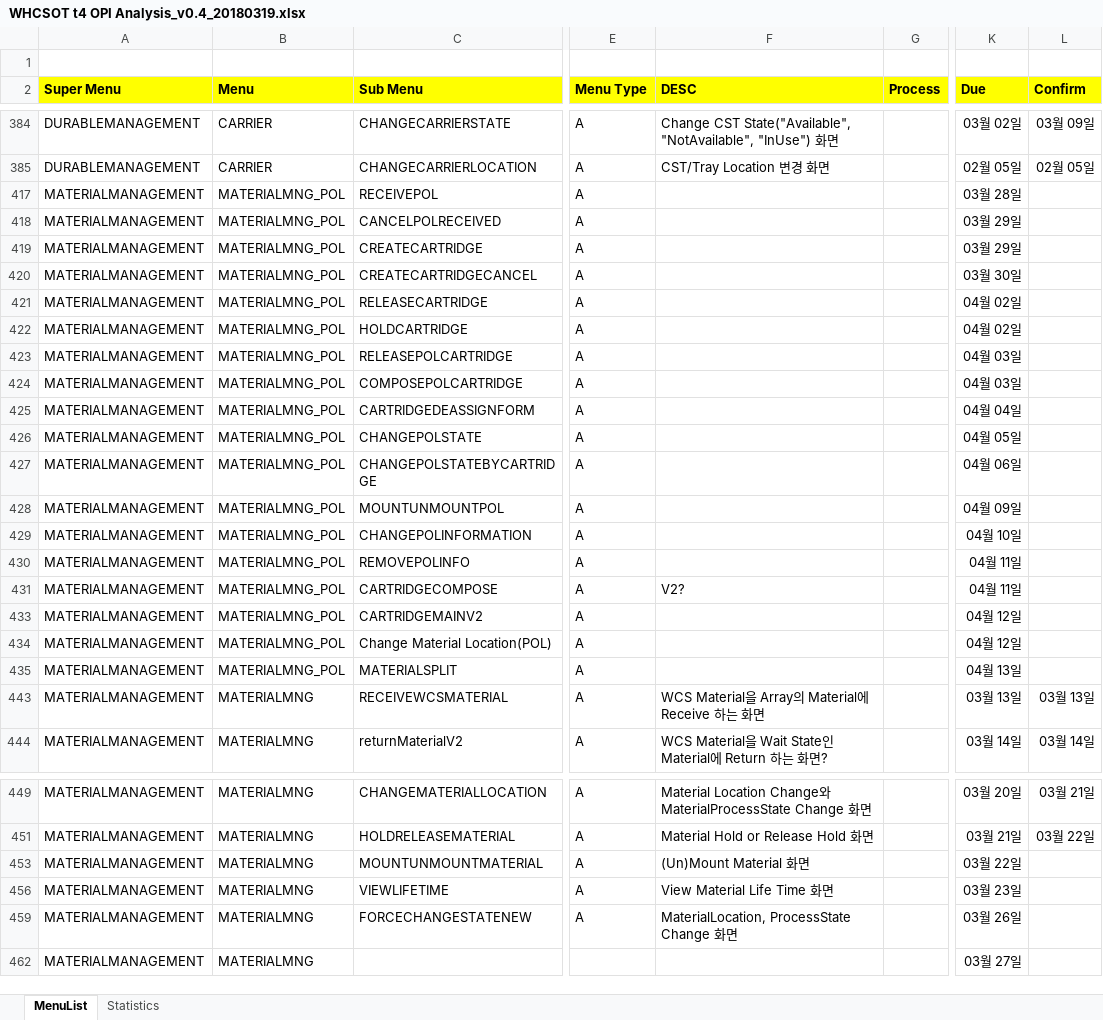
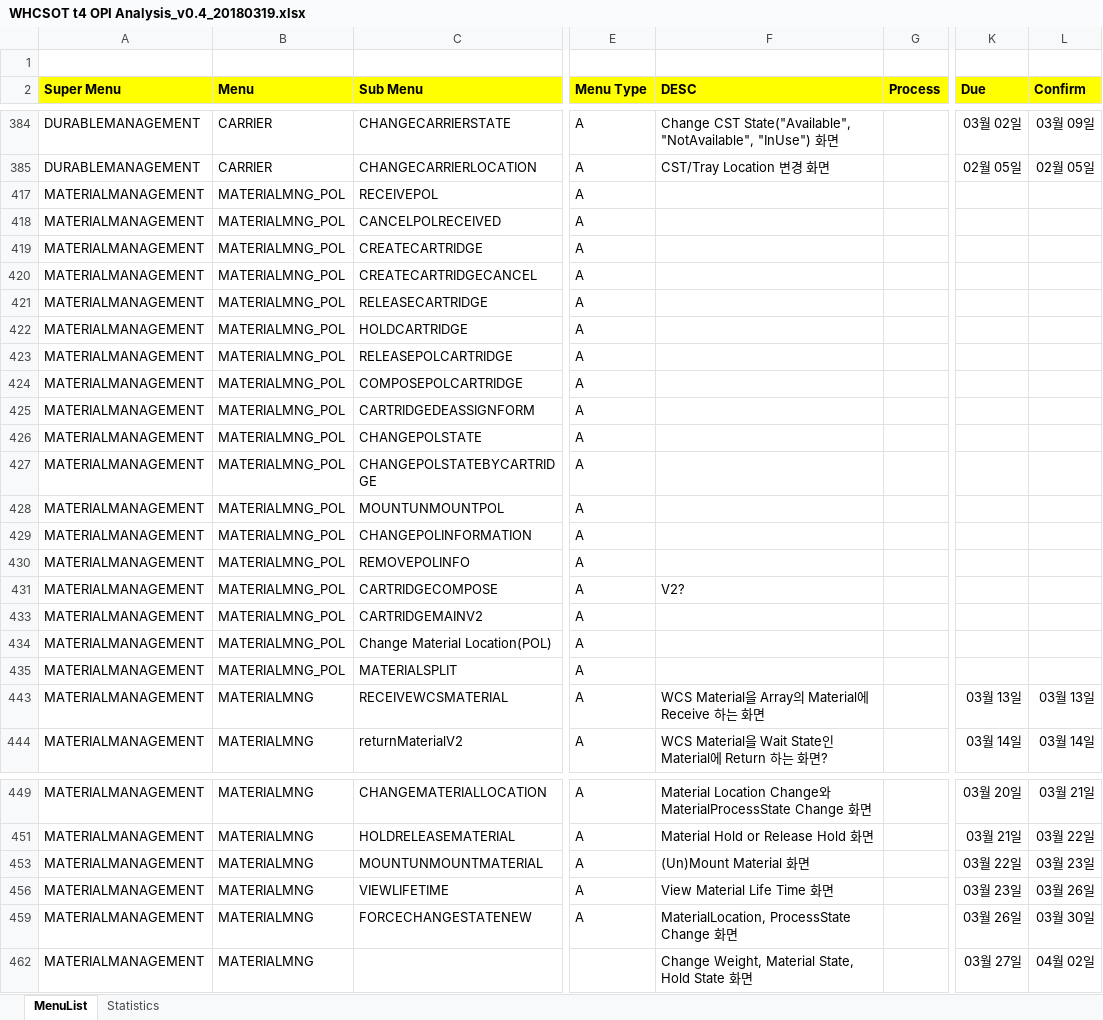
Before and after one commit to swcho1984/t4MES, an Excel workbook: Analysis/WHCSOT t4 OPI Analysis_v0.4_20180319.xlsx, sheet MenuList, drawn as a sheet; only a part is shown, gaps mark what is left out; values as stored, in another font and other column widths than the file's, no borders; the diff names each change by its address in the sheet, - before the commit and + after, or states it on an @@ line.

```diff
--- a/Analysis/WHCSOT t4 OPI Analysis_v0.4_20180319.xlsx (sheet MenuList)
+++ b/Analysis/WHCSOT t4 OPI Analysis_v0.4_20180319.xlsx (sheet MenuList)
-K417 (Due): 03월 28일
+K417 (Due): (empty)
-K418:K419 (Due): 03월 29일
+K418:K419 (Due): (empty)
-K420 (Due): 03월 30일
+K420 (Due): (empty)
-K421:K422 (Due): 04월 02일
+K421:K422 (Due): (empty)
-K423:K424 (Due): 04월 03일
+K423:K424 (Due): (empty)
-K425 (Due): 04월 04일
+K425 (Due): (empty)
-K426 (Due): 04월 05일
+K426 (Due): (empty)
-K427 (Due): 04월 06일
+K427 (Due): (empty)
-K428 (Due): 04월 09일
+K428 (Due): (empty)
-K429 (Due): 04월 10일
+K429 (Due): (empty)
-K430:K431 (Due): 04월 11일
+K430:K431 (Due): (empty)
-K433:K434 (Due): 04월 12일
+K433:K434 (Due): (empty)
-K435 (Due): 04월 13일
+K435 (Due): (empty)
-L453 (Confirm): (empty)
+L453 (Confirm): 03월 23일
-L456 (Confirm): (empty)
+L456 (Confirm): 03월 26일
-L459 (Confirm): (empty)
+L459 (Confirm): 03월 30일
-F462 (DESC): (empty)
+F462 (DESC): Change Weight, Material State, Hold State 화면
-L462 (Confirm): (empty)
+L462 (Confirm): 04월 02일
```
Also changed, not shown: sheet Statistics, charts or pictures.
